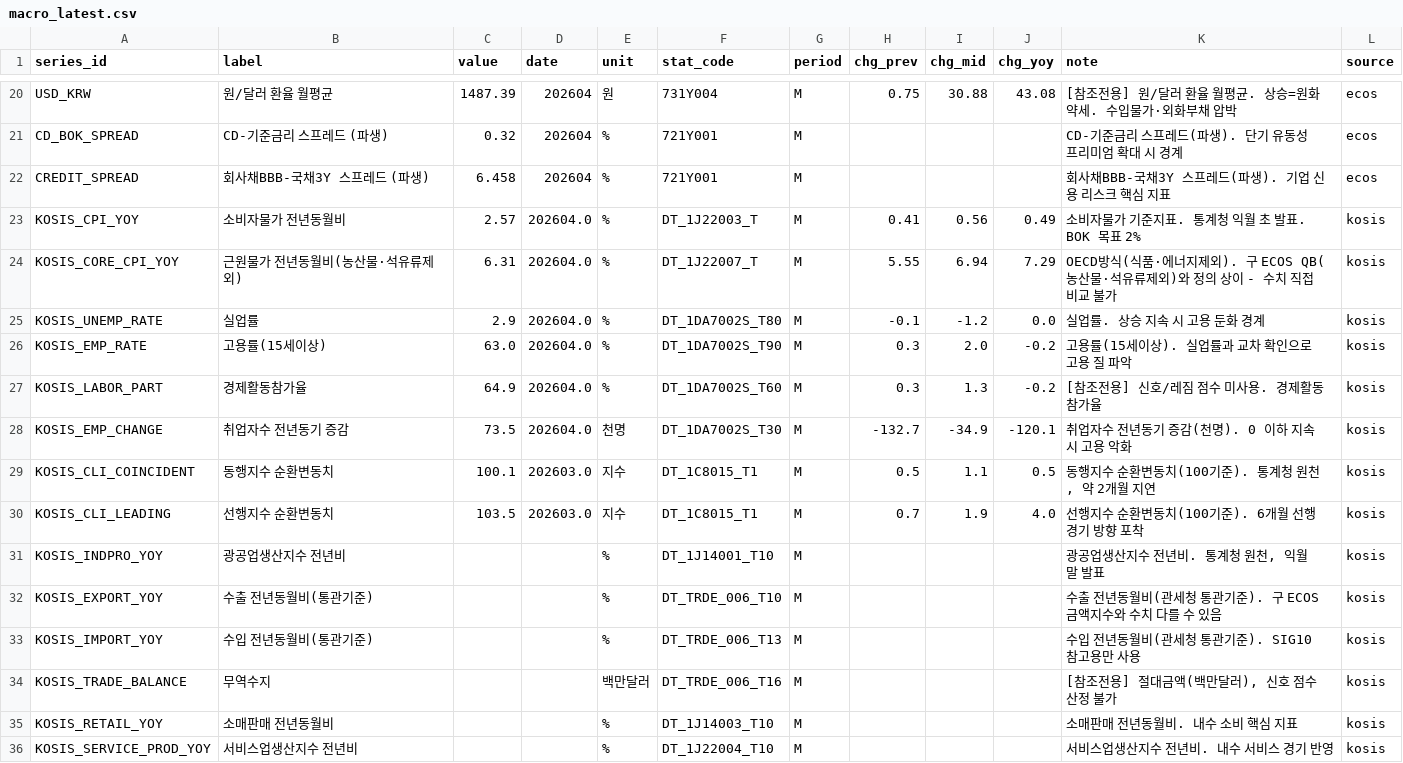
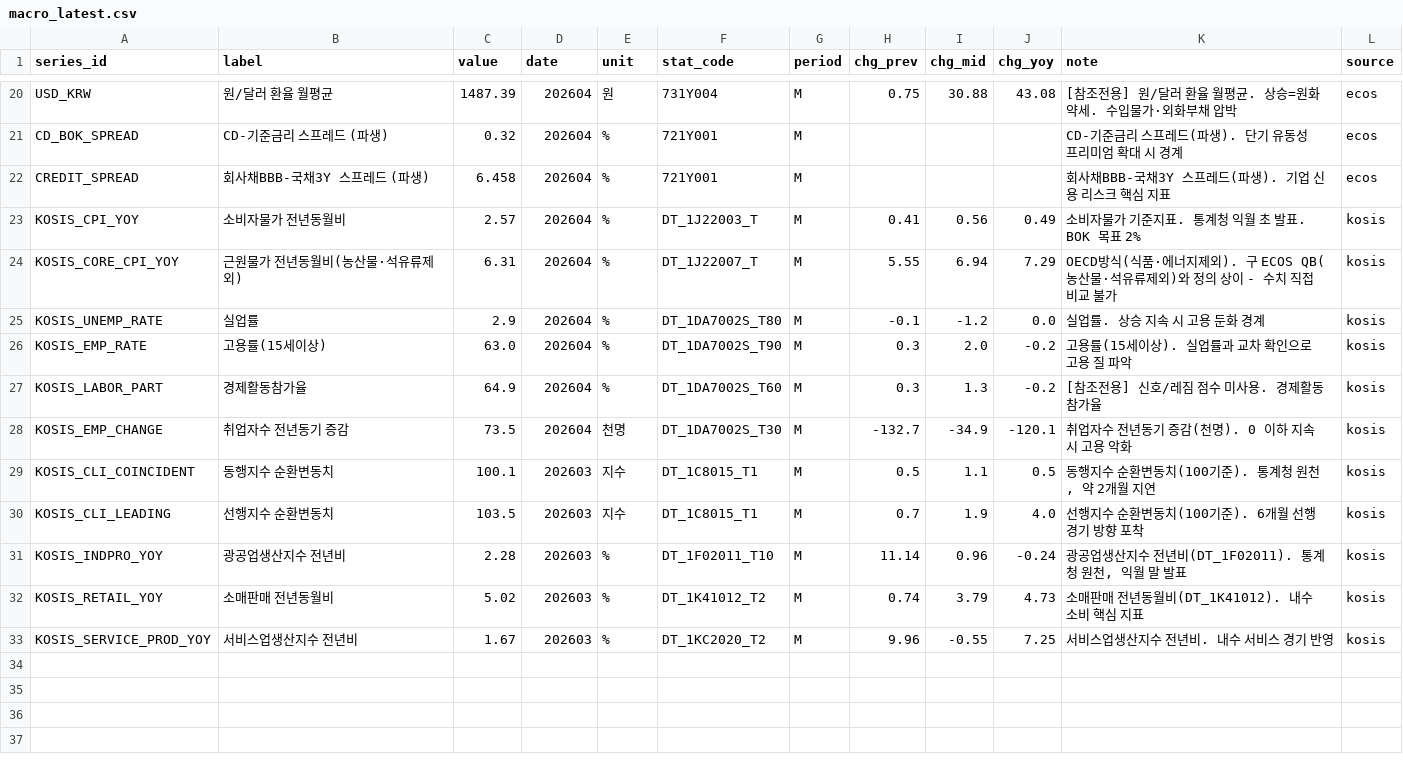
Before and after one commit to LEEYOUNGJIN-GIT/ecos-macro-review, a CSV file: data/macro_latest.csv, drawn as a sheet; only a part is shown, gaps mark what is left out.

```diff
--- a/data/macro_latest.csv
+++ b/data/macro_latest.csv
@@ -22,15 +22,12 @@ CD_BOK_SPREAD,CD-기준금리 스프레드 (파생),0.32,202604,%,721Y001,M,,,,C
 CREDIT_SPREAD,회사채BBB-국채3Y 스프레드 (파생),6.458,202604,%,721Y001,M,,,,회사채BBB-국채3Y 스프레드(파생). 기업 신용 리스크 핵심 지표,ecos
-KOSIS_CPI_YOY,소비자물가 전년동월비,2.57,202604.0,%,DT_1J22003_T,M,0.41,0.56,0.49,소비자물가 기준지표. 통계청 익월 초 발표. BOK 목표 2%,kosis
-KOSIS_CORE_CPI_YOY,근원물가 전년동월비(농산물·석유류제외),6.31,202604.0,%,DT_1J22007_T,M,5.55,6.94,7.29,OECD방식(식품·에너지제외). 구 ECOS QB(농산물·석유류제외)와 정의 상이 - 수치 직접 비교 불가,kosis
-KOSIS_UNEMP_RATE,실업률,2.9,202604.0,%,DT_1DA7002S_T80,M,-0.1,-1.2,0.0,실업률. 상승 지속 시 고용 둔화 경계,kosis
-KOSIS_EMP_RATE,고용률(15세이상),63.0,202604.0,%,DT_1DA7002S_T90,M,0.3,2.0,-0.2,고용률(15세이상). 실업률과 교차 확인으로 고용 질 파악,kosis
-KOSIS_LABOR_PART,경제활동참가율,64.9,202604.0,%,DT_1DA7002S_T60,M,0.3,1.3,-0.2,[참조전용] 신호/레짐 점수 미사용. 경제활동참가율,kosis
-KOSIS_EMP_CHANGE,취업자수 전년동기 증감,73.5,202604.0,천명,DT_1DA7002S_T30,M,-132.7,-34.9,-120.1,취업자수 전년동기 증감(천명). 0 이하 지속 시 고용 악화,kosis
-KOSIS_CLI_COINCIDENT,동행지수 순환변동치,100.1,202603.0,지수,DT_1C8015_T1,M,0.5,1.1,0.5,"동행지수 순환변동치(100기준). 통계청 원천, 약 2개월 지연",kosis
-KOSIS_CLI_LEADING,선행지수 순환변동치,103.5,202603.0,지수,DT_1C8015_T1,M,0.7,1.9,4.0,선행지수 순환변동치(100기준). 6개월 선행 경기 방향 포착,kosis
-KOSIS_INDPRO_YOY,광공업생산지수 전년비,,,%,DT_1J14001_T10,M,,,,"광공업생산지수 전년비. 통계청 원천, 익월 말 발표",kosis
-KOSIS_EXPORT_YOY,수출 전년동월비(통관기준),,,%,DT_TRDE_006_T10,M,,,,수출 전년동월비(관세청 통관기준). 구 ECOS 금액지수와 수치 다를 수 있음,kosis
-KOSIS_IMPORT_YOY,수입 전년동월비(통관기준),,,%,DT_TRDE_006_T13,M,,,,수입 전년동월비(관세청 통관기준). SIG10 참고용만 사용,kosis
-KOSIS_TRADE_BALANCE,무역수지,,,백만달러,DT_TRDE_006_T16,M,,,,"[참조전용] 절대금액(백만달러), 신호 점수 산정 불가",kosis
-KOSIS_RETAIL_YOY,소매판매 전년동월비,,,%,DT_1J14003_T10,M,,,,소매판매 전년동월비. 내수 소비 핵심 지표,kosis
-KOSIS_SERVICE_PROD_YOY,서비스업생산지수 전년비,,,%,DT_1J22004_T10,M,,,,서비스업생산지수 전년비. 내수 서비스 경기 반영,kosis
+KOSIS_CPI_YOY,소비자물가 전년동월비,2.57,202604,%,DT_1J22003_T,M,0.41,0.56,0.49,소비자물가 기준지표. 통계청 익월 초 발표. BOK 목표 2%,kosis
+KOSIS_CORE_CPI_YOY,근원물가 전년동월비(농산물·석유류제외),6.31,202604,%,DT_1J22007_T,M,5.55,6.94,7.29,OECD방식(식품·에너지제외). 구 ECOS QB(농산물·석유류제외)와 정의 상이 - 수치 직접 비교 불가,kosis
+KOSIS_UNEMP_RATE,실업률,2.9,202604,%,DT_1DA7002S_T80,M,-0.1,-1.2,0.0,실업률. 상승 지속 시 고용 둔화 경계,kosis
+KOSIS_EMP_RATE,고용률(15세이상),63.0,202604,%,DT_1DA7002S_T90,M,0.3,2.0,-0.2,고용률(15세이상). 실업률과 교차 확인으로 고용 질 파악,kosis
+KOSIS_LABOR_PART,경제활동참가율,64.9,202604,%,DT_1DA7002S_T60,M,0.3,1.3,-0.2,[참조전용] 신호/레짐 점수 미사용. 경제활동참가율,kosis
+KOSIS_EMP_CHANGE,취업자수 전년동기 증감,73.5,202604,천명,DT_1DA7002S_T30,M,-132.7,-34.9,-120.1,취업자수 전년동기 증감(천명). 0 이하 지속 시 고용 악화,kosis
+KOSIS_CLI_COINCIDENT,동행지수 순환변동치,100.1,202603,지수,DT_1C8015_T1,M,0.5,1.1,0.5,"동행지수 순환변동치(100기준). 통계청 원천, 약 2개월 지연",kosis
+KOSIS_CLI_LEADING,선행지수 순환변동치,103.5,202603,지수,DT_1C8015_T1,M,0.7,1.9,4.0,선행지수 순환변동치(100기준). 6개월 선행 경기 방향 포착,kosis
+KOSIS_INDPRO_YOY,광공업생산지수 전년비,2.28,202603,%,DT_1F02011_T10,M,11.14,0.96,-0.24,"광공업생산지수 전년비(DT_1F02011). 통계청 원천, 익월 말 발표",kosis
+KOSIS_RETAIL_YOY,소매판매 전년동월비,5.02,202603,%,DT_1K41012_T2,M,0.74,3.79,4.73,소매판매 전년동월비(DT_1K41012). 내수 소비 핵심 지표,kosis
+KOSIS_SERVICE_PROD_YOY,서비스업생산지수 전년비,1.67,202603,%,DT_1KC2020_T2,M,9.96,-0.55,7.25,서비스업생산지수 전년비. 내수 서비스 경기 반영,kosis
```
Also changed, not shown: data/kosis_latest.csv, 9 other files.
